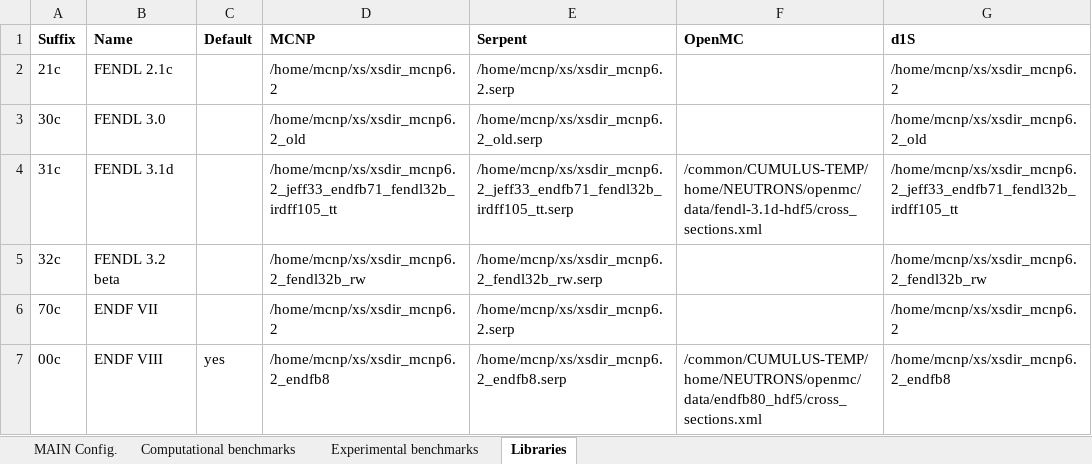
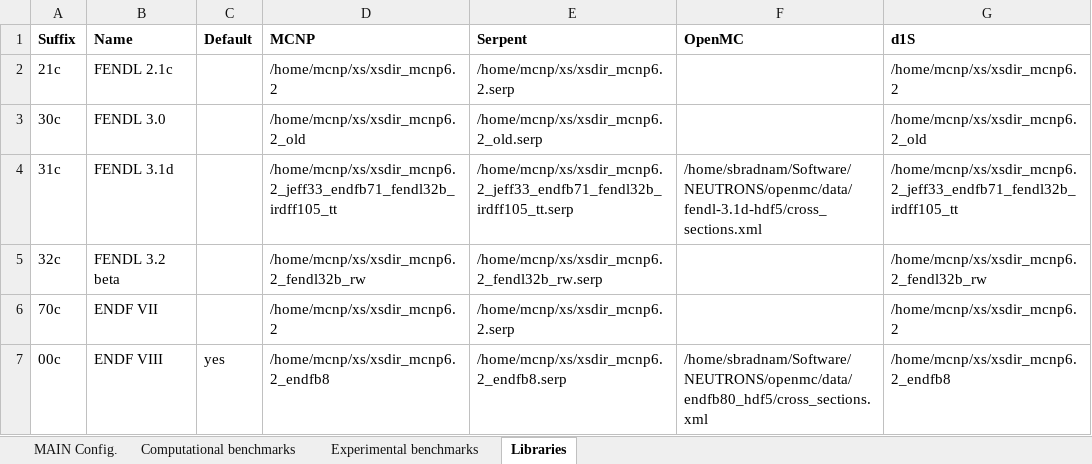
Before and after one commit to JADE-V-V/JADE, an Excel workbook: default_settings/Config.xlsx, sheet Libraries, drawn as a sheet; values as stored, in another font and other column widths than the file's, no borders; the diff names each change by its address in the sheet, - before the commit and + after, or states it on an @@ line.

```diff
--- a/default_settings/Config.xlsx (sheet Libraries)
+++ b/default_settings/Config.xlsx (sheet Libraries)
-F4 (OpenMC): /common/CUMULUS-TEMP/home/NEUTRONS/openmc/data/fendl-3.1d-hdf5/cross_sections.xml
+F4 (OpenMC): /home/sbradnam/Software/NEUTRONS/openmc/data/fendl-3.1d-hdf5/cross_sections.xml
-F7 (OpenMC): /common/CUMULUS-TEMP/home/NEUTRONS/openmc/data/endfb80_hdf5/cross_sections.xml
+F7 (OpenMC): /home/sbradnam/Software/NEUTRONS/openmc/data/endfb80_hdf5/cross_sections.xml
```
Also changed, not shown: sheet MAIN Config., 1 other file.
